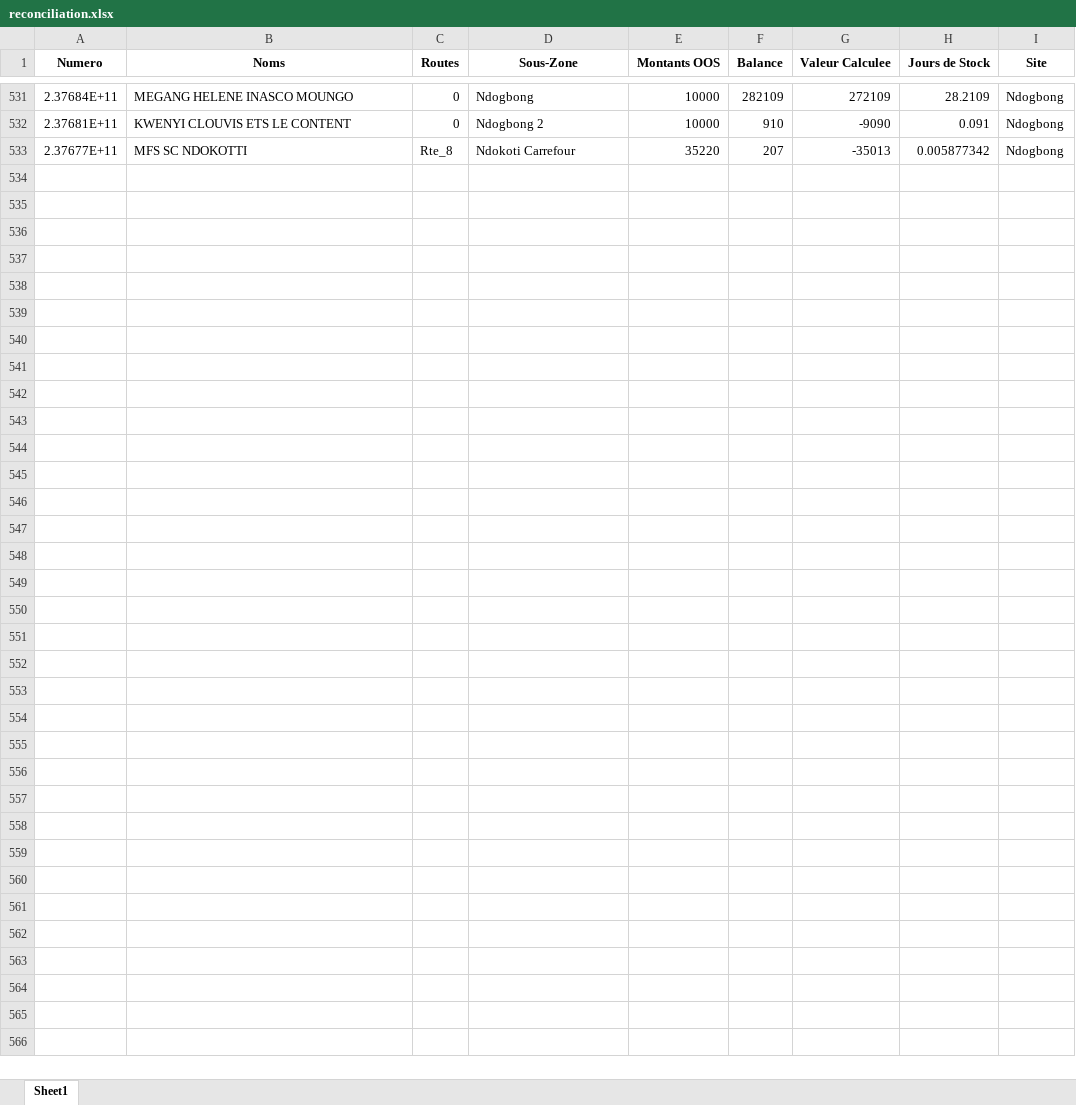
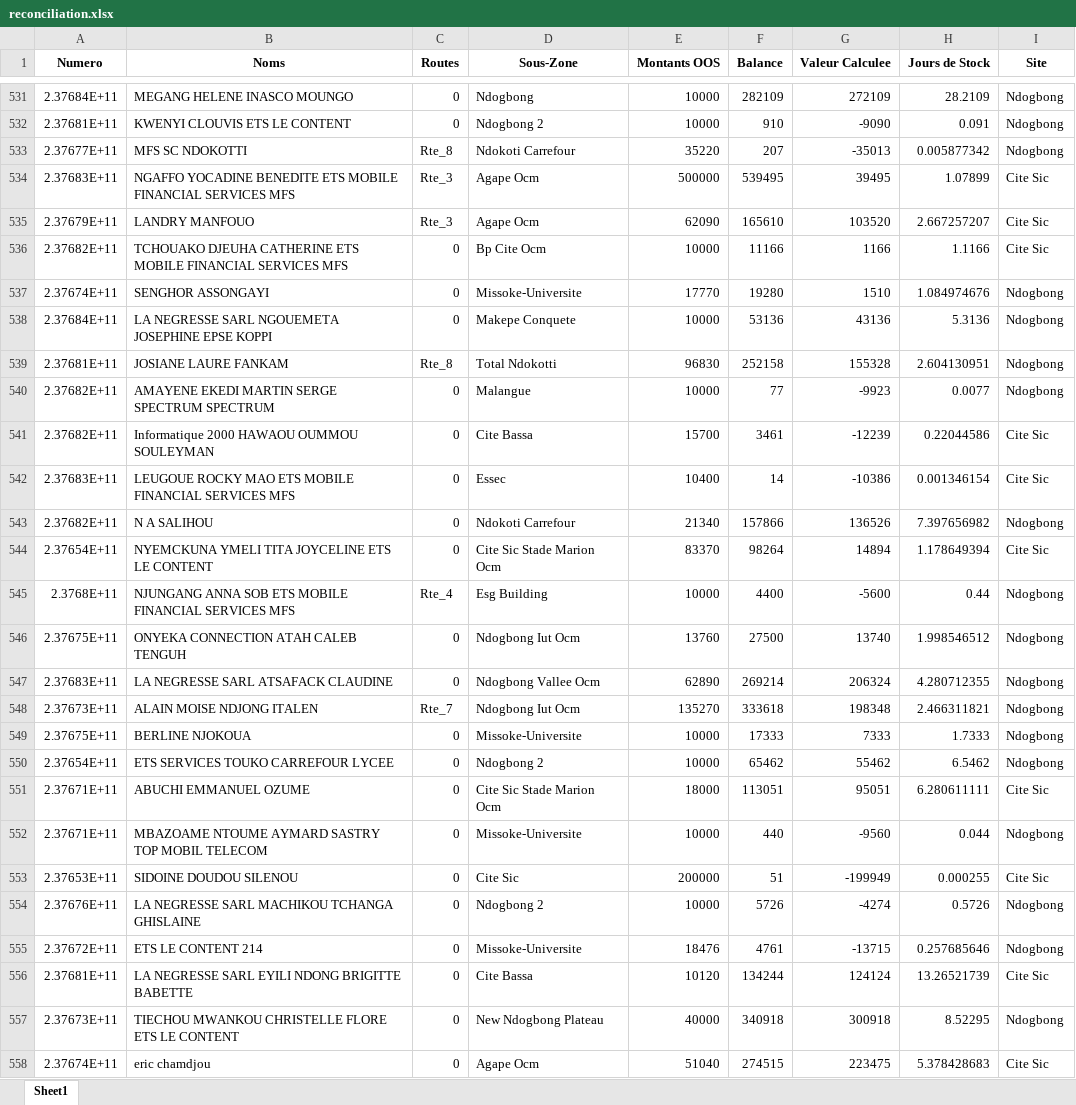
Before and after one commit to susanobi94-beep/stock-mfs-dashboard, an Excel workbook: reconciliation.xlsx, sheet Sheet1, drawn as a sheet; only a part is shown, gaps mark what is left out; values as stored, in another font and other column widths than the file's, no borders; the diff names each change by its address in the sheet, - before the commit and + after, or states it on an @@ line.

```diff
--- a/reconciliation.xlsx (sheet Sheet1)
+++ b/reconciliation.xlsx (sheet Sheet1)
+row 534: 2.37683E+11 | NGAFFO YOCADINE BENEDITE ETS MOBILE FINANCIAL SERVICES MFS | Rte_3 | Agape Ocm | 500000 | 539495 | 39495 | 1.07899 | Cite Sic
+row 535: 2.37679E+11 | LANDRY MANFOUO | Rte_3 | Agape Ocm | 62090 | 165610 | 103520 | 2.667257207 | Cite Sic
+row 536: 2.37682E+11 | TCHOUAKO DJEUHA CATHERINE ETS MOBILE FINANCIAL SERVICES MFS | 0 | Bp Cite Ocm | 10000 | 11166 | 1166 | 1.1166 | Cite Sic
+row 537: 2.37674E+11 | SENGHOR ASSONGAYI | 0 | Missoke-Universite | 17770 | 19280 | 1510 | 1.084974676 | Ndogbong
+row 538: 2.37684E+11 | LA NEGRESSE SARL NGOUEMETA JOSEPHINE EPSE KOPPI | 0 | Makepe Conquete | 10000 | 53136 | 43136 | 5.3136 | Ndogbong
+row 539: 2.37681E+11 | JOSIANE LAURE FANKAM | Rte_8 | Total Ndokotti | 96830 | 252158 | 155328 | 2.604130951 | Ndogbong
+row 540: 2.37682E+11 | AMAYENE EKEDI MARTIN SERGE SPECTRUM SPECTRUM | 0 | Malangue | 10000 | 77 | -9923 | 0.0077 | Ndogbong
+row 541: 2.37682E+11 | Informatique 2000 HAWAOU OUMMOU SOULEYMAN | 0 | Cite Bassa | 15700 | 3461 | -12239 | 0.22044586 | Cite Sic
+row 542: 2.37683E+11 | LEUGOUE ROCKY MAO ETS MOBILE FINANCIAL SERVICES MFS | 0 | Essec | 10400 | 14 | -10386 | 0.001346154 | Cite Sic
+row 543: 2.37682E+11 | N A SALIHOU | 0 | Ndokoti Carrefour | 21340 | 157866 | 136526 | 7.397656982 | Ndogbong
+row 544: 2.37654E+11 | NYEMCKUNA YMELI TITA JOYCELINE ETS LE CONTENT | 0 | Cite Sic Stade Marion Ocm | 83370 | 98264 | 14894 | 1.178649394 | Cite Sic
+row 545: 2.3768E+11 | NJUNGANG ANNA SOB ETS MOBILE FINANCIAL SERVICES MFS | Rte_4 | Esg Building | 10000 | 4400 | -5600 | 0.44 | Ndogbong
+row 546: 2.37675E+11 | ONYEKA CONNECTION ATAH CALEB TENGUH | 0 | Ndogbong Iut Ocm | 13760 | 27500 | 13740 | 1.998546512 | Ndogbong
+row 547: 2.37683E+11 | LA NEGRESSE SARL ATSAFACK CLAUDINE | 0 | Ndogbong Vallee Ocm | 62890 | 269214 | 206324 | 4.280712355 | Ndogbong
+row 548: 2.37673E+11 | ALAIN MOISE NDJONG ITALEN | Rte_7 | Ndogbong Iut Ocm | 135270 | 333618 | 198348 | 2.466311821 | Ndogbong
+row 549: 2.37675E+11 | BERLINE NJOKOUA | 0 | Missoke-Universite | 10000 | 17333 | 7333 | 1.7333 | Ndogbong
+row 550: 2.37654E+11 | ETS SERVICES TOUKO CARREFOUR LYCEE | 0 | Ndogbong 2 | 10000 | 65462 | 55462 | 6.5462 | Ndogbong
+row 551: 2.37671E+11 | ABUCHI EMMANUEL OZUME | 0 | Cite Sic Stade Marion Ocm | 18000 | 113051 | 95051 | 6.280611111 | Cite Sic
+row 552: 2.37671E+11 | MBAZOAME NTOUME AYMARD SASTRY TOP MOBIL TELECOM | 0 | Missoke-Universite | 10000 | 440 | -9560 | 0.044 | Ndogbong
+row 553: 2.37653E+11 | SIDOINE DOUDOU SILENOU | 0 | Cite Sic | 200000 | 51 | -199949 | 0.000255 | Cite Sic
+row 554: 2.37676E+11 | LA NEGRESSE SARL MACHIKOU TCHANGA GHISLAINE | 0 | Ndogbong 2 | 10000 | 5726 | -4274 | 0.5726 | Ndogbong
+row 555: 2.37672E+11 | ETS LE CONTENT 214 | 0 | Missoke-Universite | 18476 | 4761 | -13715 | 0.257685646 | Ndogbong
+row 556: 2.37681E+11 | LA NEGRESSE SARL EYILI NDONG BRIGITTE BABETTE | 0 | Cite Bassa | 10120 | 134244 | 124124 | 13.26521739 | Cite Sic
+row 557: 2.37673E+11 | TIECHOU MWANKOU CHRISTELLE FLORE ETS LE CONTENT | 0 | New Ndogbong Plateau | 40000 | 340918 | 300918 | 8.52295 | Ndogbong
+row 558: 2.37674E+11 | eric chamdjou | 0 | Agape Ocm | 51040 | 274515 | 223475 | 5.378428683 | Cite Sic
```
Also changed, not shown: summary.xlsx, 32 other files.
